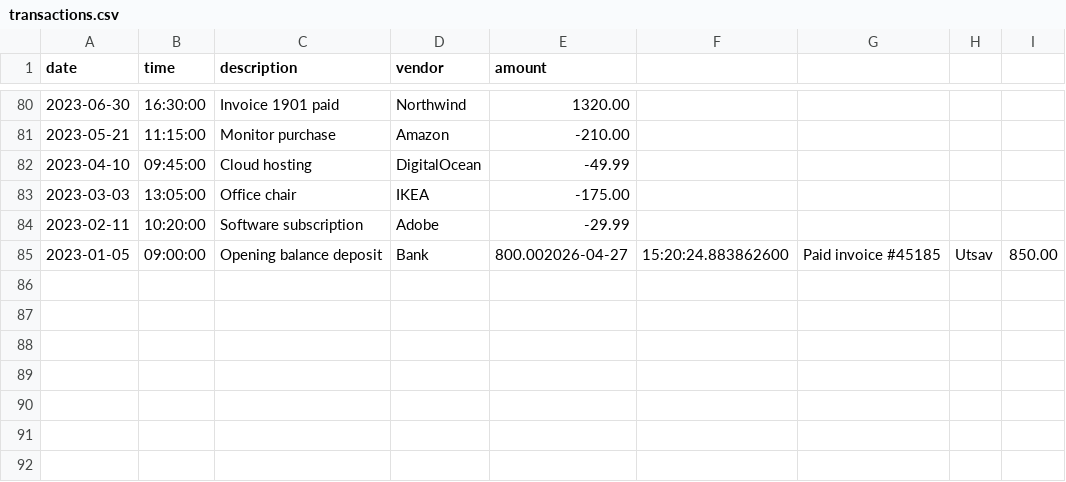
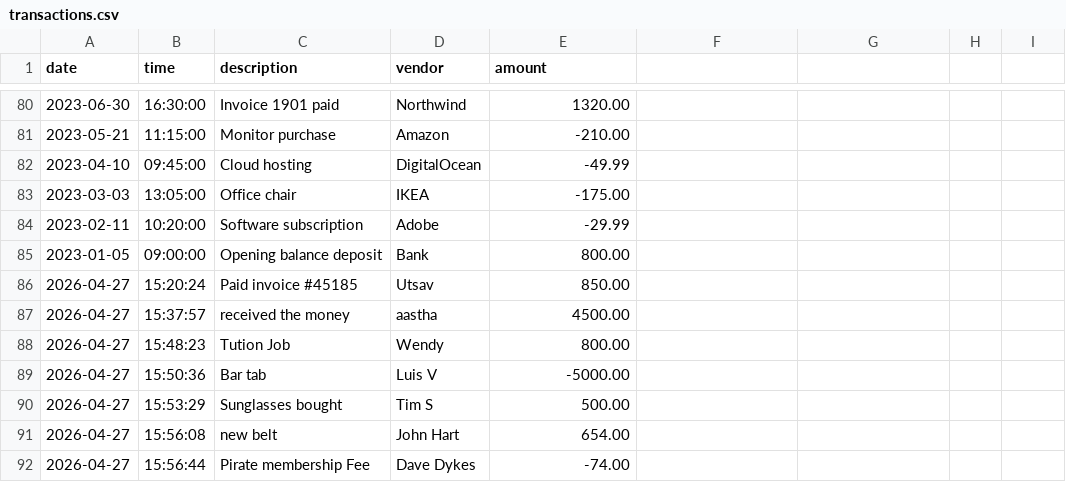
Before and after one commit to utsav-thapa/capstone-1, a CSV file: src/main/resources/transactions.csv, drawn as a sheet; only a part is shown, gaps mark what is left out.

Commit message:
added the ledger main header page

```diff
--- a/src/main/resources/transactions.csv
+++ b/src/main/resources/transactions.csv
@@ -84,2 +84,9 @@ date|time|description|vendor|amount
 2023-02-11|10:20:00|Software subscription|Adobe|-29.99
-2023-01-05|09:00:00|Opening balance deposit|Bank|800.002026-04-27|15:20:24.883862600|Paid invoice #45185|Utsav|850.00
+2023-01-05|09:00:00|Opening balance deposit|Bank|800.00
+2026-04-27|15:20:24|Paid invoice #45185|Utsav|850.00
+2026-04-27|15:37:57|received the money|aastha|4500.00
+2026-04-27|15:48:23|Tution Job|Wendy|800.00
+2026-04-27|15:50:36|Bar tab|Luis V|-5000.00
+2026-04-27|15:53:29|Sunglasses bought|Tim S|500.00
+2026-04-27|15:56:08|new belt|John Hart|654.00
+2026-04-27|15:56:44|Pirate membership Fee|Dave Dykes|-74.00
```
Also changed, not shown: 1 other file.
